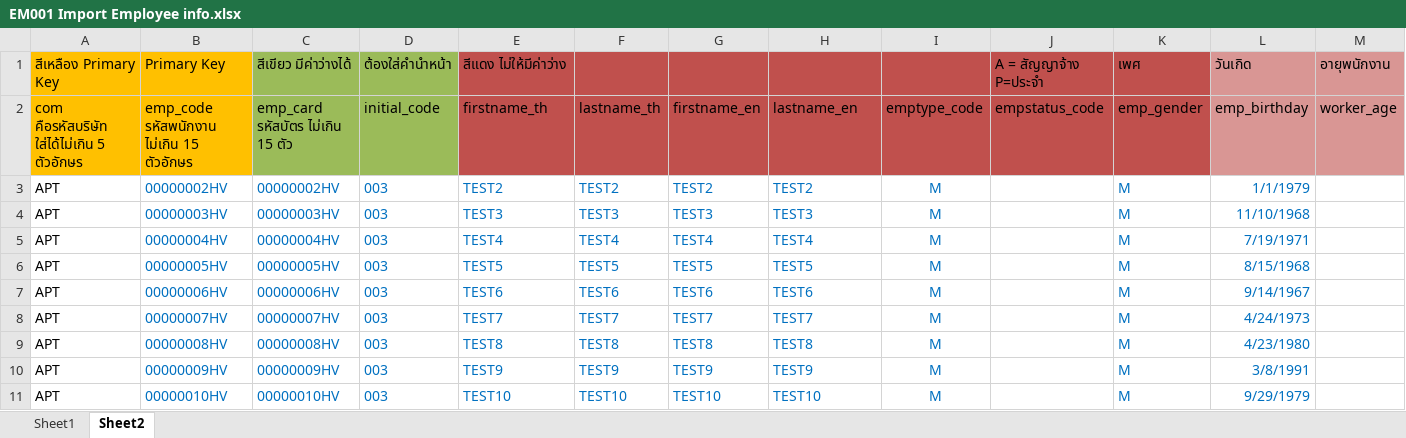
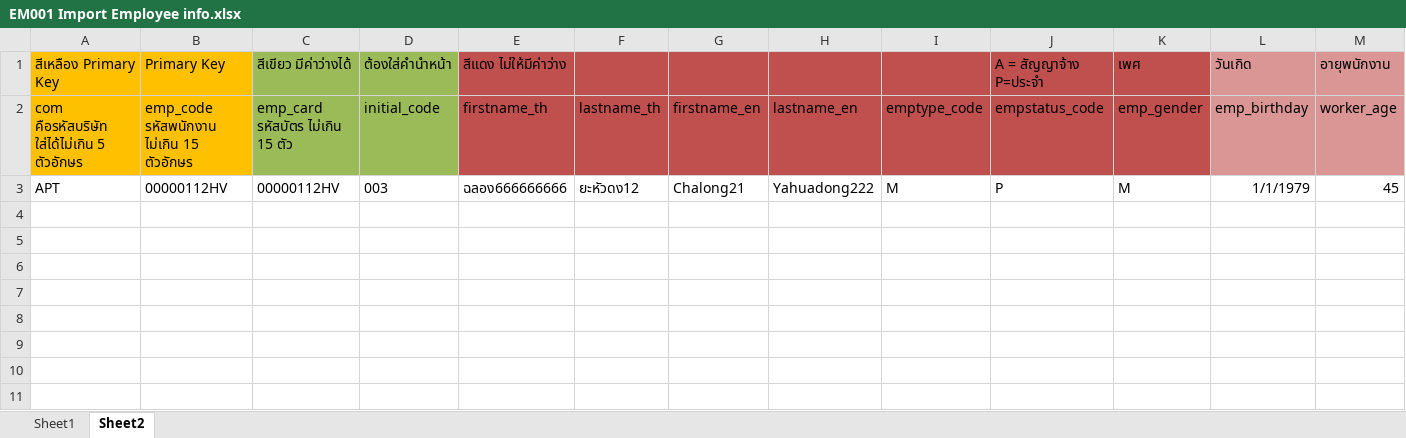
Before and after one commit to witcom48/iHR_API, an Excel workbook: EM001 Import Employee info.xlsx, sheet Sheet2, drawn as a sheet; only a part is shown; values as stored, in another font and other column widths than the file's, no borders; removed rows and columns are numbered as before the commit, all else as after; rows hold the shown columns only; the diff names each change by its address in the sheet, - before the commit and + after, or states it on an @@ line.

```diff
--- a/EM001 Import Employee info.xlsx (sheet Sheet2)
+++ b/EM001 Import Employee info.xlsx (sheet Sheet2)
-row 3: APT | 00000002HV | 00000002HV | 003 | TEST2 | TEST2 | TEST2 | TEST2 | M |  | M | 1/1/1979
-row 4: APT | 00000003HV | 00000003HV | 003 | TEST3 | TEST3 | TEST3 | TEST3 | M |  | M | 11/10/1968
-row 5: APT | 00000004HV | 00000004HV | 003 | TEST4 | TEST4 | TEST4 | TEST4 | M |  | M | 7/19/1971
-row 6: APT | 00000005HV | 00000005HV | 003 | TEST5 | TEST5 | TEST5 | TEST5 | M |  | M | 8/15/1968
-row 7: APT | 00000006HV | 00000006HV | 003 | TEST6 | TEST6 | TEST6 | TEST6 | M |  | M | 9/14/1967
-row 8: APT | 00000007HV | 00000007HV | 003 | TEST7 | TEST7 | TEST7 | TEST7 | M |  | M | 4/24/1973
-row 9: APT | 00000008HV | 00000008HV | 003 | TEST8 | TEST8 | TEST8 | TEST8 | M |  | M | 4/23/1980
-row 10: APT | 00000009HV | 00000009HV | 003 | TEST9 | TEST9 | TEST9 | TEST9 | M |  | M | 3/8/1991
-row 11: APT | 00000010HV | 00000010HV | 003 | TEST10 | TEST10 | TEST10 | TEST10 | M |  | M | 9/29/1979
+row 3: APT | 00000112HV | 00000112HV | 003 | ฉลอง666666666 | ยะหัวดง12 | Chalong21 | Yahuadong222 | M | P | M | 1/1/1979 | 45
```
Also changed, not shown: 15 other files.
